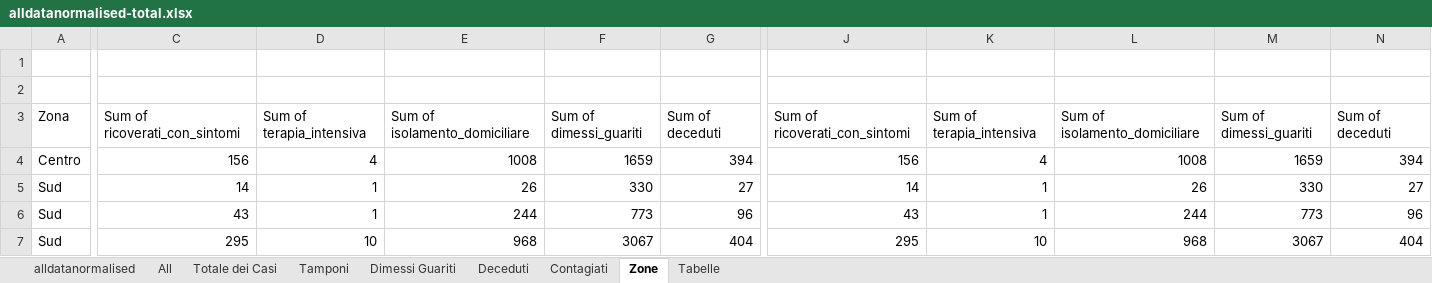
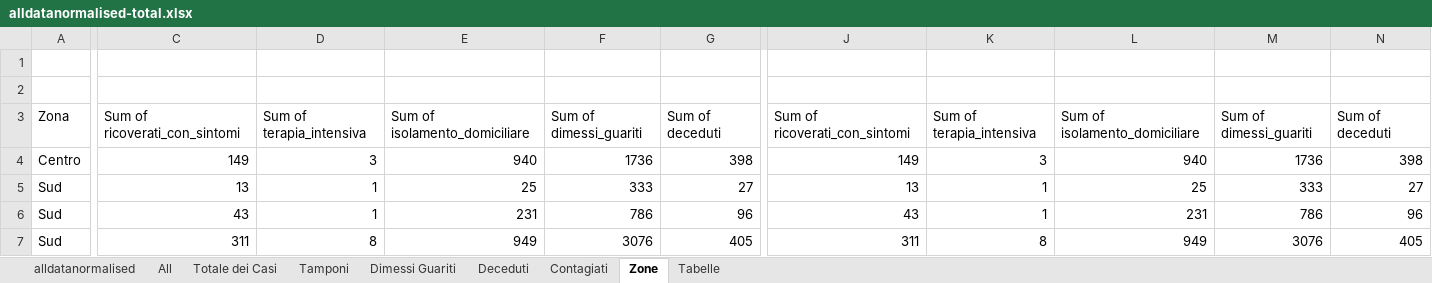
Before and after one commit to gadaxmagicgadax/covid-19, an Excel workbook: alldatanormalised-total.xlsx, sheet Zone, drawn as a sheet; only a part is shown, gaps mark what is left out; values as stored, in another font and other column widths than the file's, no borders; the diff covers the shown part only; the diff names each change by its address in the sheet, - before the commit and + after, or states it on an @@ line.

Commit message:
Add files via upload

```diff
--- a/alldatanormalised-total.xlsx (sheet Zone)
+++ b/alldatanormalised-total.xlsx (sheet Zone)
-C4: 156
+C4: 149
-D4: 4
+D4: 3
-E4: 1008
+E4: 940
-F4: 1659
+F4: 1736
-G4: 394
+G4: 398
-J4: 156
+J4: 149
-K4: 4
+K4: 3
-L4: 1008
+L4: 940
-M4: 1659
+M4: 1736
-N4: 394
+N4: 398
-C5: 14
+C5: 13
-E5: 26
+E5: 25
-F5: 330
+F5: 333
-J5: 14
+J5: 13
-L5: 26
+L5: 25
-M5: 330
+M5: 333
-E6: 244
+E6: 231
-F6: 773
+F6: 786
-L6: 244
+L6: 231
-M6: 773
+M6: 786
-C7: 295
+C7: 311
-D7: 10
+D7: 8
-E7: 968
+E7: 949
-F7: 3067
+F7: 3076
-G7: 404
+G7: 405
-J7: 295
+J7: 311
-K7: 10
+K7: 8
-L7: 968
+L7: 949
-M7: 3067
+M7: 3076
-N7: 404
+N7: 405
```
Also changed, not shown: 10 added rows, 10 removed rows and 92 edited cells elsewhere in this sheet, sheet All, sheet alldatanormalised.
